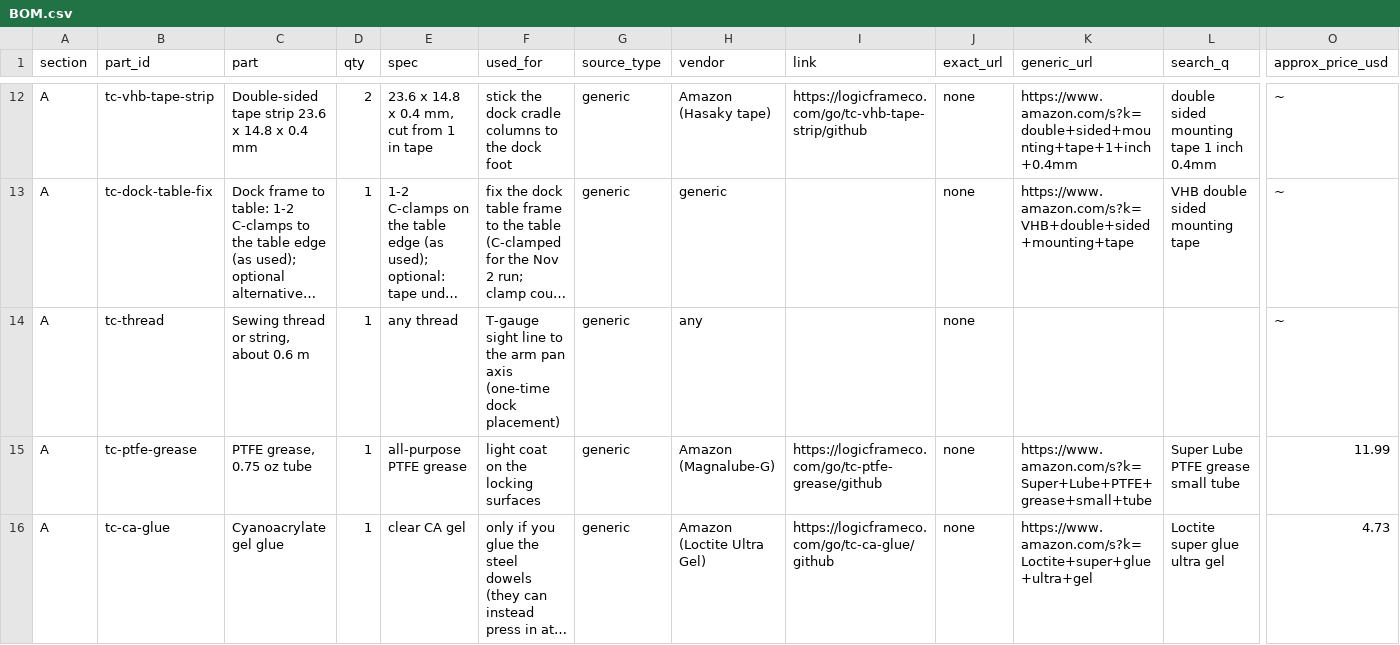
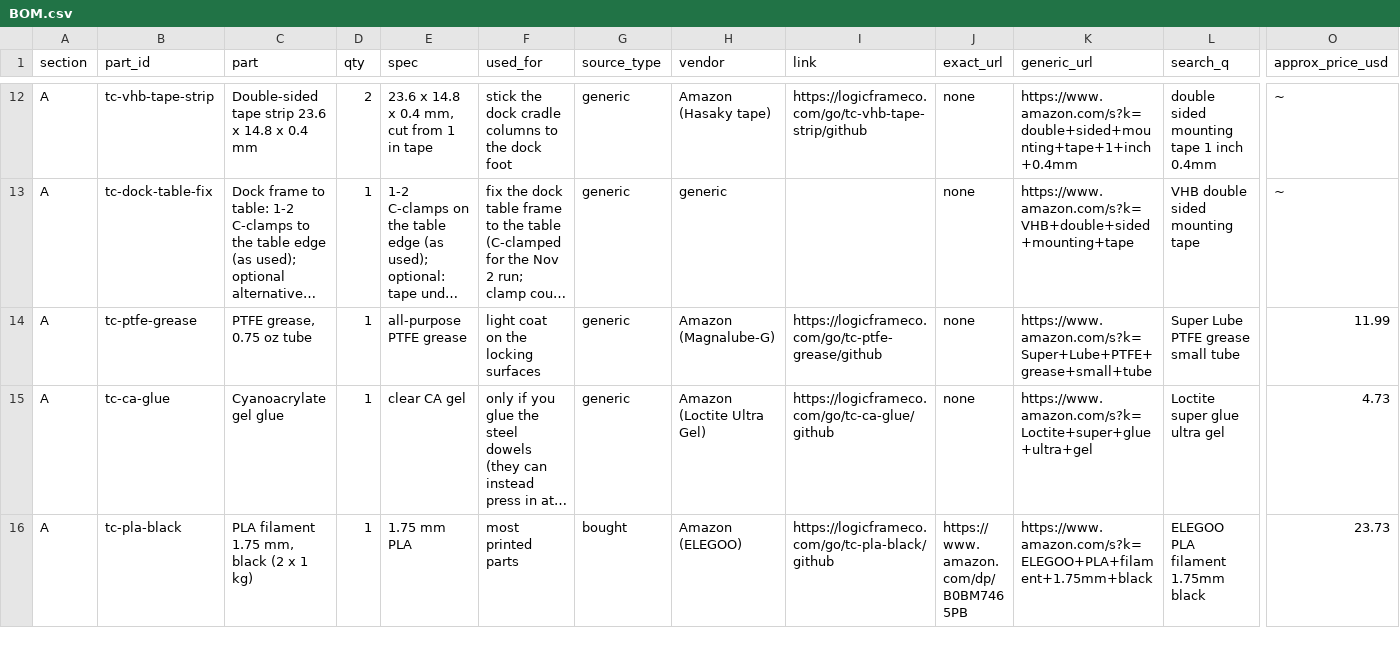
Before and after one commit to chaseab/so101-toolchanger, a CSV file: docs/BOM.csv, drawn as a sheet; only a part is shown, gaps mark what is left out; the shorter side is filled out with more unchanged rows; long unchanged cells end in …; removed rows and columns are numbered as before the commit, all else as after; rows hold the shown columns only; the diff covers the shown part only; the diff names each change by its address in the sheet, - before the commit and + after, or states it on an @@ line.

```diff
--- a/docs/BOM.csv
+++ b/docs/BOM.csv
-row 14: A | tc-thread | Sewing thread or string, about 0.6 m | 1 | any thread | T-gauge sight line to the arm pan axis (one-time dock placement) | generic | any |  | none |  |  | ~
```
Also changed, not shown: 1 added row, 1 removed row and 2 edited cells elsewhere in this file, 24 other files.
